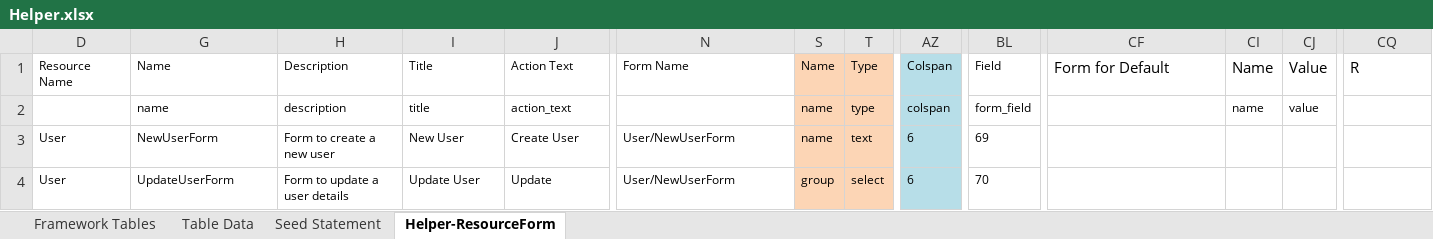
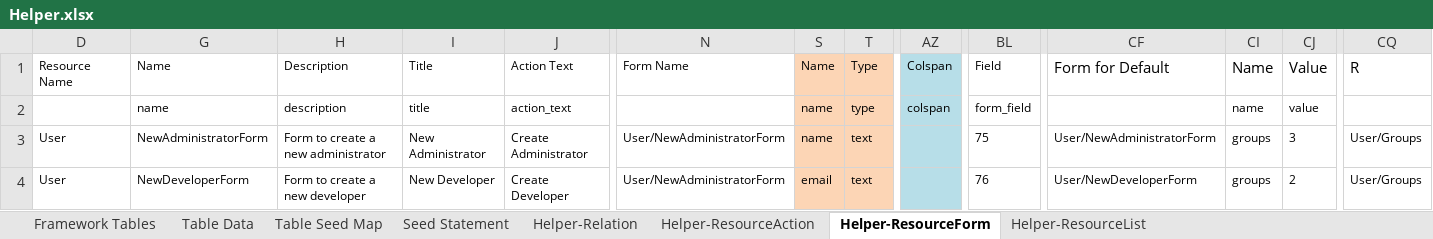
Before and after one commit to MilestoneInnovativeTechnologies/Appframe, an Excel workbook: Helper.xlsx, sheet Helper-ResourceForm, drawn as a sheet; only a part is shown, gaps mark what is left out; values as stored, in another font and other column widths than the file's, no borders; table styles not drawn; the diff covers the shown part only; the diff names each change by its address in the sheet, - before the commit and + after, or states it on an @@ line.

```diff
--- a/Helper.xlsx (sheet Helper-ResourceForm)
+++ b/Helper.xlsx (sheet Helper-ResourceForm)
@@ sheet tab unhidden: Table Seed Map @@
@@ sheet tab unhidden: Helper-Relation @@
@@ sheet tab unhidden: Helper-ResourceAction @@
@@ sheet tab unhidden: Helper-ResourceList @@
-G3: NewUserForm
+G3: NewAdministratorForm
-H3: Form to create a new user
+H3: Form to create a new administrator
-I3: New User
+I3: New Administrator
-J3: Create User
+J3: Create Administrator
-N3:N4: User/NewUserForm
+N3:N4: User/NewAdministratorForm
-AZ3:AZ4: 6
+AZ3:AZ4: (empty)
-BL3: 69
+BL3: 75
-CF3: (empty)
+CF3: User/NewAdministratorForm
-CI3:CI4: (empty)
+CI3:CI4: groups
-CJ3: (empty)
+CJ3: 3
-CQ3:CQ4: (empty)
+CQ3:CQ4: User/Groups
-G4: UpdateUserForm
+G4: NewDeveloperForm
-H4: Form to update a user details
+H4: Form to create a new developer
-I4: Update User
+I4: New Developer
-J4: Update
+J4: Create Developer
-S4: group
+S4: email
-T4: select
+T4: text
-BL4: 70
+BL4: 76
-CF4: (empty)
+CF4: User/NewDeveloperForm
-CJ4: (empty)
+CJ4: 2
```
Also changed, not shown: 7 added rows, 1 removed row and 125 edited cells elsewhere in this sheet, sheet Table Data, sheet Seed Statement, hidden cells, 2 other files.
